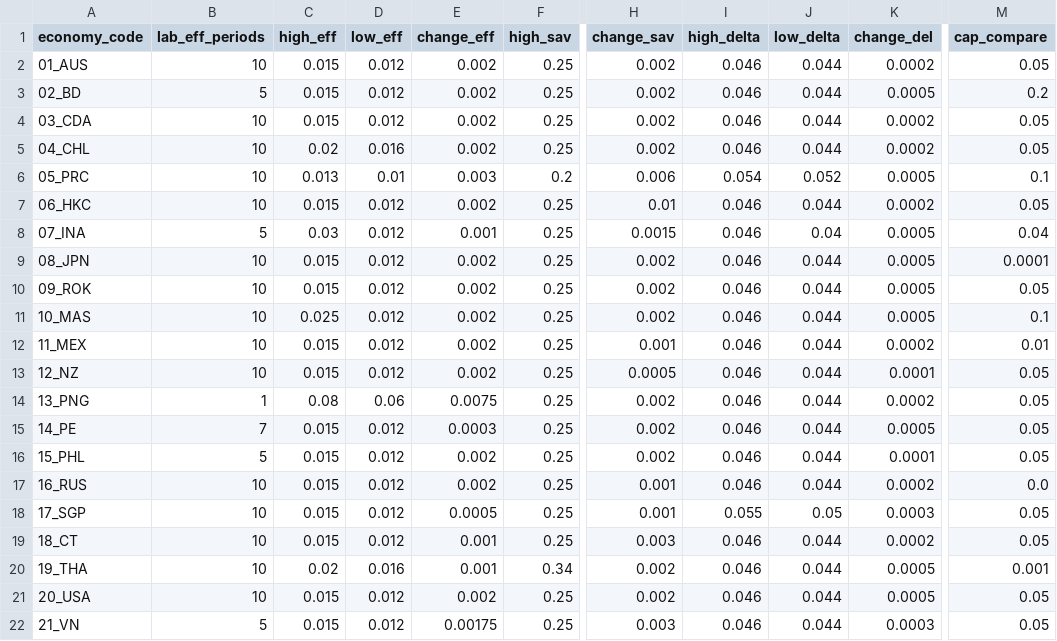
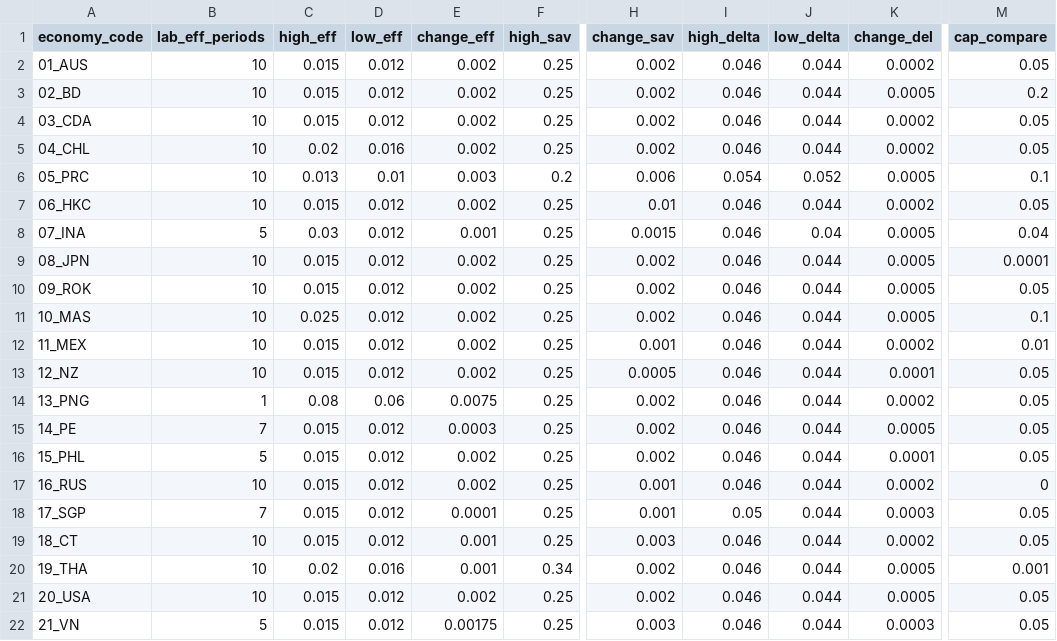
Before and after one commit to lytran1005/macro-model-interface, a CSV file: config/gdp_model_parameters.csv, drawn as a sheet; only a part is shown, gaps mark what is left out; the diff names each change by its address in the sheet, - before the commit and + after, or states it on an @@ line.

Commit message:
Revert config parameter to 9th
For BD RUS and SGP

```diff
--- a/config/gdp_model_parameters.csv
+++ b/config/gdp_model_parameters.csv
-B3 (lab_eff_periods): 5
+B3 (lab_eff_periods): 10
-M17 (cap_compare): 0.0
+M17 (cap_compare): 0
-B18 (lab_eff_periods): 10
+B18 (lab_eff_periods): 7
-E18 (change_eff): 0.0005
+E18 (change_eff): 0.0001
-I18 (high_delta): 0.055
+I18 (high_delta): 0.05
-J18 (low_delta): 0.05
+J18 (low_delta): 0.044
```
Also changed, not shown: config/gdp_model_parameters_sensitivity.csv.
